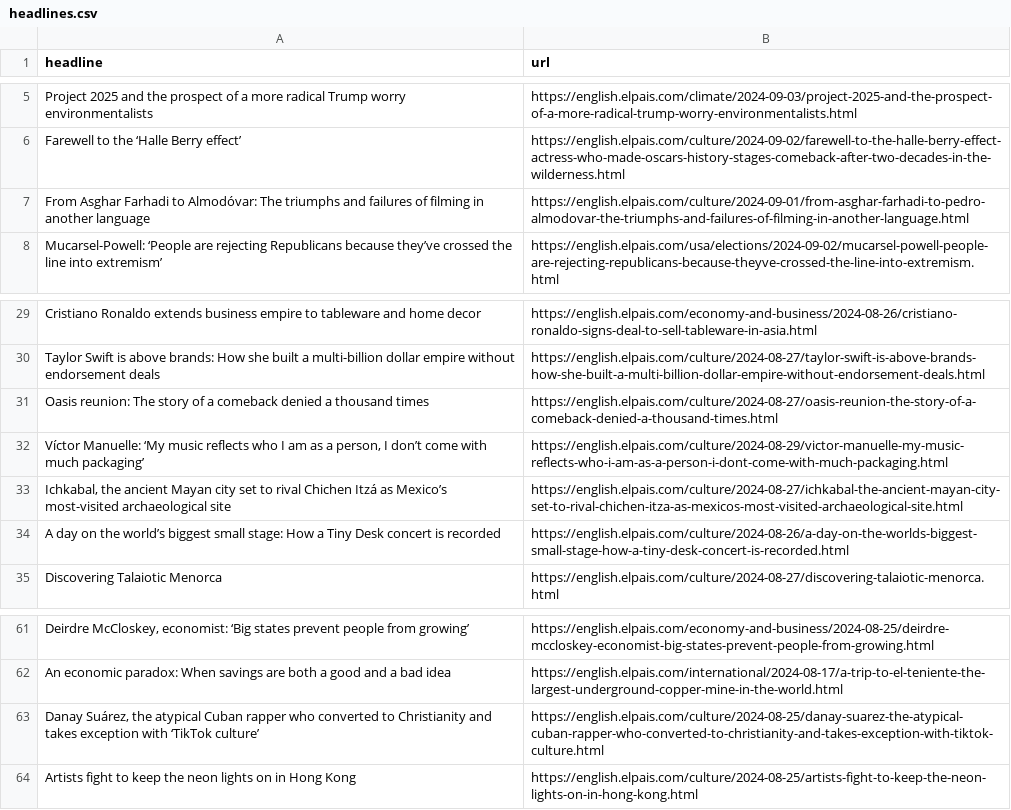
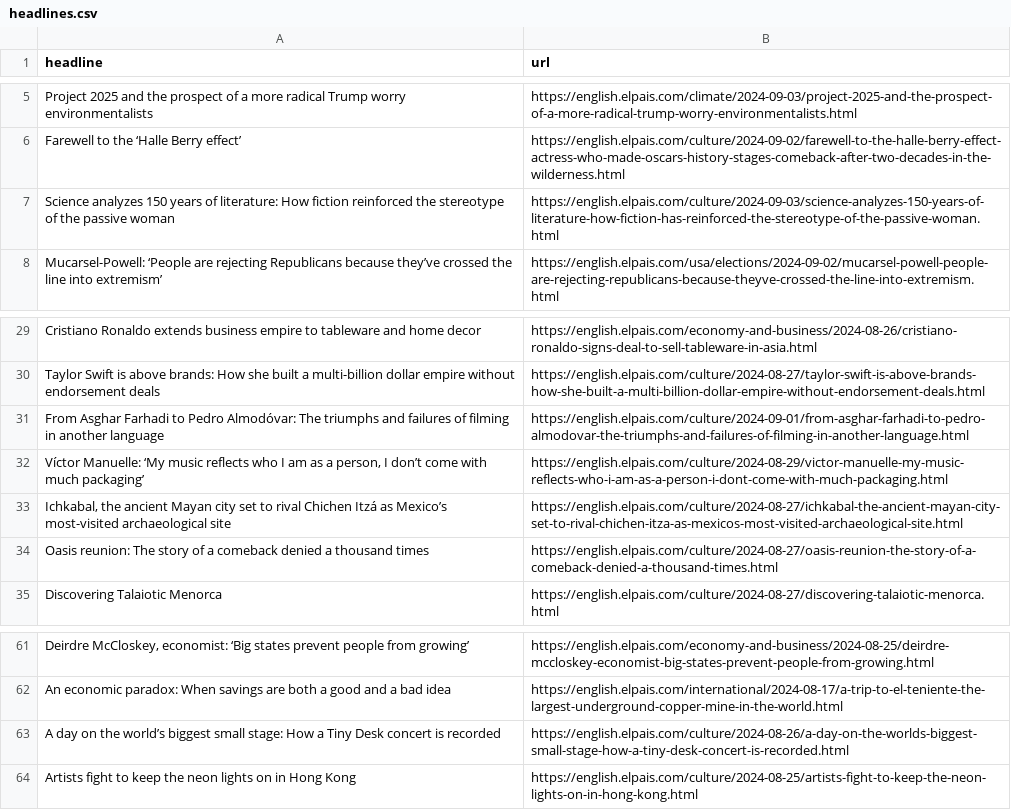
Before and after one commit to sa3991/el-pais-autoscraper, a CSV file: headlines.csv, drawn as a sheet; only a part is shown, gaps mark what is left out; removed rows and columns are numbered as before the commit, all else as after; the diff names each change by its address in the sheet, - before the commit and + after, or states it on an @@ line.

```diff
--- a/headlines.csv
+++ b/headlines.csv
-row 7: From Asghar Farhadi to Almodóvar: The triumphs and failures of filming in another language | https://english.elpais.com/culture/2024-09-01/from-asghar-farhadi-to-pedro-almodovar-the-triumphs-and-failures-of-filming-in-another-language.html
+row 7: Science analyzes 150 years of literature: How fiction reinforced the stereotype of the passive woman | https://english.elpais.com/culture/2024-09-03/science-analyzes-150-years-of-literature-how-fiction-has-reinforced-the-stereotype-of-the-passive-woman.html
+row 31: From Asghar Farhadi to Pedro Almodóvar: The triumphs and failures of filming in another language | https://english.elpais.com/culture/2024-09-01/from-asghar-farhadi-to-pedro-almodovar-the-triumphs-and-failures-of-filming-in-another-language.html
@@ row 31 moved to row 34: Oasis reunion: The story of a comeback d… @@
-row 63: Danay Suárez, the atypical Cuban rapper who converted to Christianity and takes exception with ‘TikTok culture’ | https://english.elpais.com/culture/2024-08-25/danay-suarez-the-atypical-cuban-rapper-who-converted-to-christianity-and-takes-exception-with-tiktok-culture.html
@@ row 34 moved to row 63: A day on the world’s biggest small stage… @@
```
